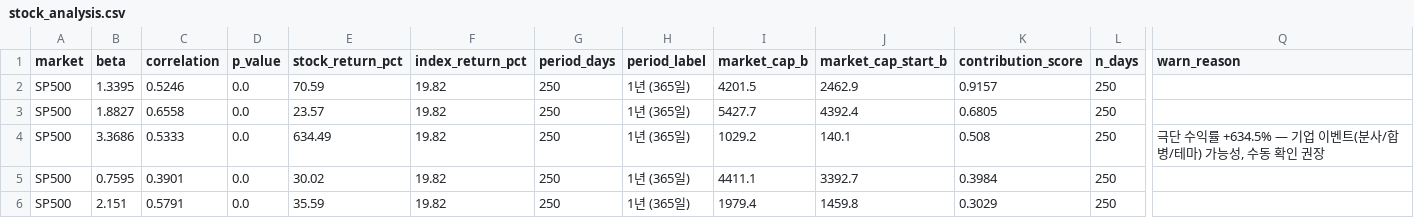
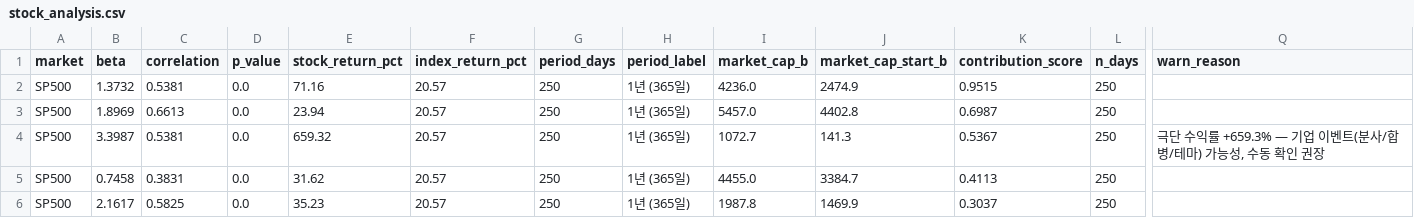
Before and after one commit to HwangatWork/AI-Analyzer, a CSV file: output/stock_analysis.csv, drawn as a sheet; only a part is shown, gaps mark what is left out; the diff covers the shown part only; the diff names each change by its address in the sheet, - before the commit and + after, or states it on an @@ line.

```diff
--- a/output/stock_analysis.csv
+++ b/output/stock_analysis.csv
-B2 (beta): 1.3395
+B2 (beta): 1.3732
-C2 (correlation): 0.5246
+C2 (correlation): 0.5381
-E2 (stock_return_pct): 70.59
+E2 (stock_return_pct): 71.16
-F2:F6 (index_return_pct): 19.82
+F2:F6 (index_return_pct): 20.57
-I2 (market_cap_b): 4201.5
+I2 (market_cap_b): 4236.0
-J2 (market_cap_start_b): 2462.9
+J2 (market_cap_start_b): 2474.9
-K2 (contribution_score): 0.9157
+K2 (contribution_score): 0.9515
-B3 (beta): 1.8827
+B3 (beta): 1.8969
-C3 (correlation): 0.6558
+C3 (correlation): 0.6613
-E3 (stock_return_pct): 23.57
+E3 (stock_return_pct): 23.94
-I3 (market_cap_b): 5427.7
+I3 (market_cap_b): 5457.0
-J3 (market_cap_start_b): 4392.4
+J3 (market_cap_start_b): 4402.8
-K3 (contribution_score): 0.6805
+K3 (contribution_score): 0.6987
-B4 (beta): 3.3686
+B4 (beta): 3.3987
-C4 (correlation): 0.5333
+C4 (correlation): 0.5381
-E4 (stock_return_pct): 634.49
+E4 (stock_return_pct): 659.32
-I4 (market_cap_b): 1029.2
+I4 (market_cap_b): 1072.7
-J4 (market_cap_start_b): 140.1
+J4 (market_cap_start_b): 141.3
-K4 (contribution_score): 0.508
+K4 (contribution_score): 0.5367
-Q4 (warn_reason): …수익률 +634.5% — 기업…
+Q4 (warn_reason): …수익률 +659.3% — 기업…
-B5 (beta): 0.7595
+B5 (beta): 0.7458
-C5 (correlation): 0.3901
+C5 (correlation): 0.3831
-E5 (stock_return_pct): 30.02
+E5 (stock_return_pct): 31.62
-I5 (market_cap_b): 4411.1
+I5 (market_cap_b): 4455.0
-J5 (market_cap_start_b): 3392.7
+J5 (market_cap_start_b): 3384.7
-K5 (contribution_score): 0.3984
+K5 (contribution_score): 0.4113
-B6 (beta): 2.151
+B6 (beta): 2.1617
-C6 (correlation): 0.5791
+C6 (correlation): 0.5825
-E6 (stock_return_pct): 35.59
+E6 (stock_return_pct): 35.23
-I6 (market_cap_b): 1979.4
+I6 (market_cap_b): 1987.8
-J6 (market_cap_start_b): 1459.8
+J6 (market_cap_start_b): 1469.9
-K6 (contribution_score): 0.3029
+K6 (contribution_score): 0.3037
```
Also changed, not shown: 37 edited cells elsewhere in this file, output/indicator_ranking.csv, output/market_signals.csv, 7 other files.
